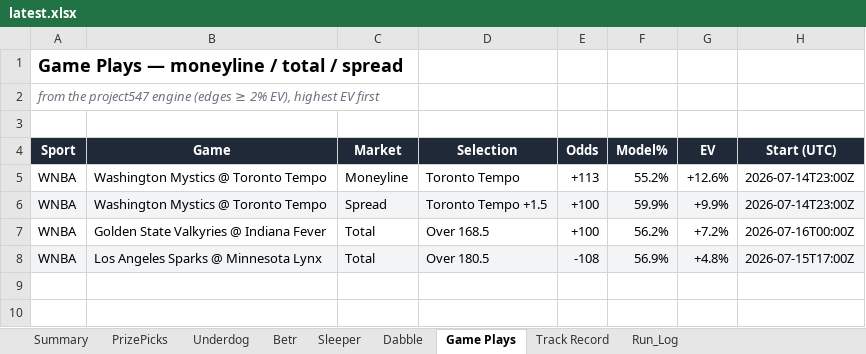
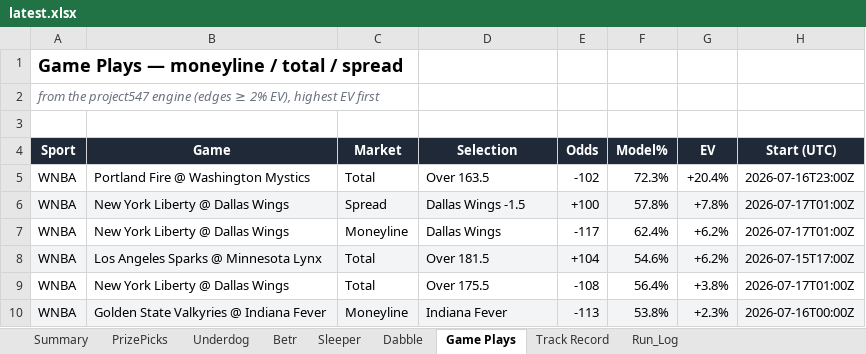
Before and after one commit to EdgeCash/OneSourceProjections, an Excel workbook: sports_wagering_pipeline/data/output/latest.xlsx, sheet Game Plays, drawn as a sheet; values as stored, in another font and other column widths than the file's, no borders; removed rows and columns are numbered as before the commit, all else as after; the diff names each change by its address in the sheet, - before the commit and + after, or states it on an @@ line.

```diff
--- a/sports_wagering_pipeline/data/output/latest.xlsx (sheet Game Plays)
+++ b/sports_wagering_pipeline/data/output/latest.xlsx (sheet Game Plays)
-row 5: WNBA | Washington Mystics @ Toronto Tempo | Moneyline | Toronto Tempo | +113 | 55.2% | +12.6% | 2026-07-14T23:00Z
+row 5: WNBA | Portland Fire @ Washington Mystics | Total | Over 163.5 | -102 | 72.3% | +20.4% | 2026-07-16T23:00Z
-B6 (Game): Washington Mystics @ Toronto Tempo
+B6 (Game): New York Liberty @ Dallas Wings
-D6 (Selection): Toronto Tempo +1.5
+D6 (Selection): Dallas Wings -1.5
-F6 (Model%): 59.9%
+F6 (Model%): 57.8%
-G6 (EV): +9.9%
+G6 (EV): +7.8%
-H6 (Start (UTC)): 2026-07-14T23:00Z
+H6 (Start (UTC)): 2026-07-17T01:00Z
+row 7: WNBA | New York Liberty @ Dallas Wings | Moneyline | Dallas Wings | -117 | 62.4% | +6.2% | 2026-07-17T01:00Z
-A8:H8 fill: none
+A8:H8 fill: #F3F4F6
-B8 (Game): Golden State Valkyries @ Indiana Fever
+B8 (Game): Los Angeles Sparks @ Minnesota Lynx
-D8 (Selection): Over 168.5
+D8 (Selection): Over 181.5
-E8 (Odds): +100
+E8 (Odds): +104
-F8 (Model%): 56.2%
+F8 (Model%): 54.6%
-G8 (EV): +7.2%
+G8 (EV): +6.2%
-H8 (Start (UTC)): 2026-07-16T00:00Z
+H8 (Start (UTC)): 2026-07-15T17:00Z
-A9:H9 fill: #F3F4F6
+A9:H9 fill: none
-B9 (Game): Los Angeles Sparks @ Minnesota Lynx
+B9 (Game): New York Liberty @ Dallas Wings
-D9 (Selection): Over 180.5
+D9 (Selection): Over 175.5
-F9 (Model%): 56.9%
+F9 (Model%): 56.4%
-G9 (EV): +4.8%
+G9 (EV): +3.8%
-H9 (Start (UTC)): 2026-07-15T17:00Z
+H9 (Start (UTC)): 2026-07-17T01:00Z
+row 10: WNBA | Golden State Valkyries @ Indiana Fever | Moneyline | Indiana Fever | -113 | 53.8% | +2.3% | 2026-07-16T00:00Z
```
Also changed, not shown: sheet Run_Log, sheet Summary, 13 other files.
